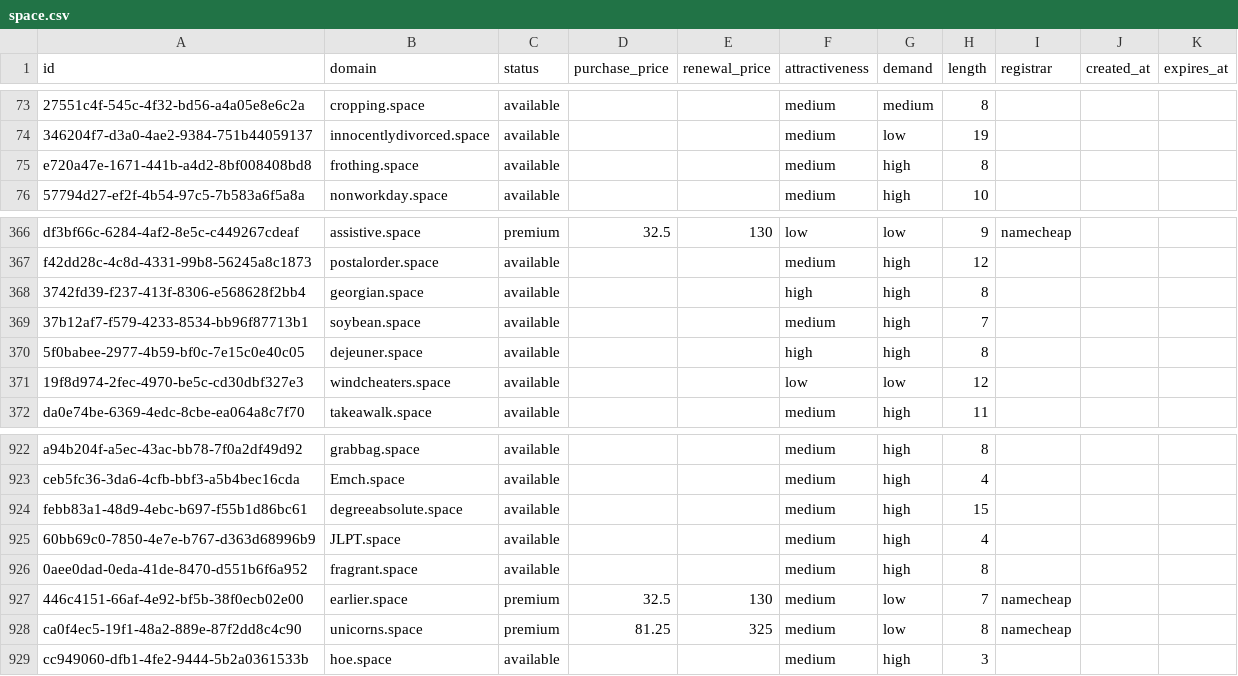
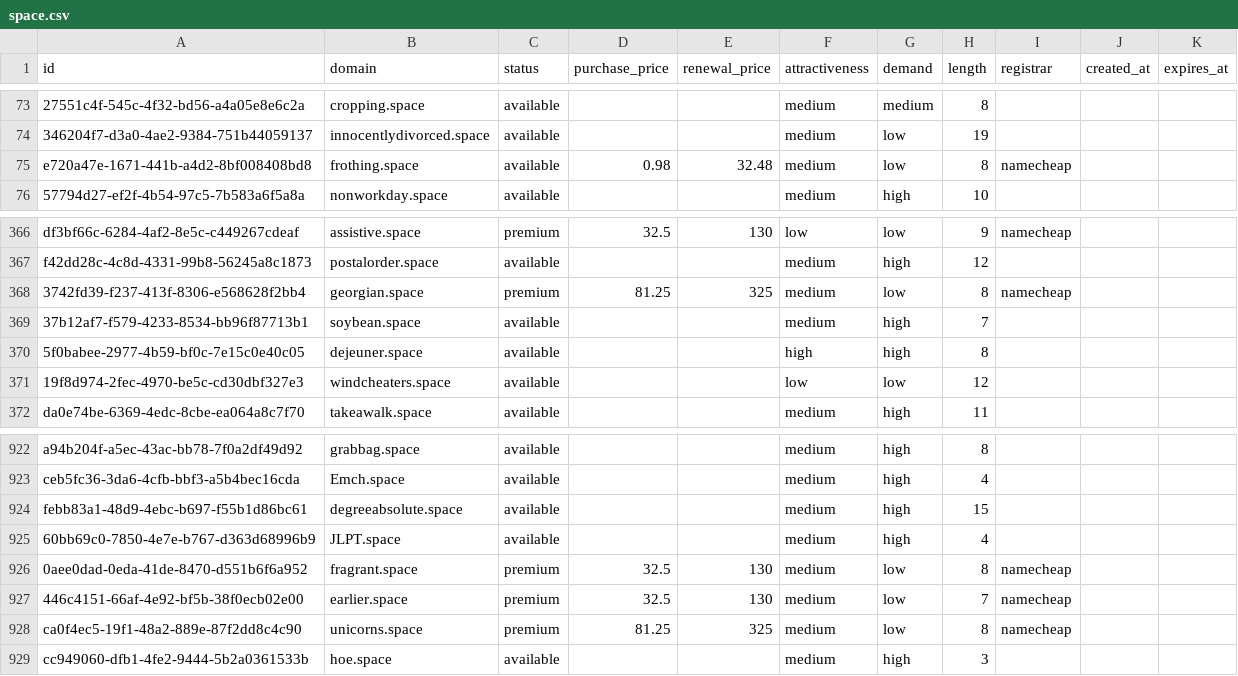
Before and after one commit to UniqueDomains/space-oneword-domains, a CSV file: space.csv, drawn as a sheet; only a part is shown, gaps mark what is left out; the diff names each change by its address in the sheet, - before the commit and + after, or states it on an @@ line.

Commit message:
Domains update

```diff
--- a/space.csv
+++ b/space.csv
-D75 (purchase_price): (empty)
+D75 (purchase_price): 0.98
-E75 (renewal_price): (empty)
+E75 (renewal_price): 32.48
-G75 (demand): high
+G75 (demand): low
-I75 (registrar): (empty)
+I75 (registrar): namecheap
-C368 (status): available
+C368 (status): premium
-D368 (purchase_price): (empty)
+D368 (purchase_price): 81.25
-E368 (renewal_price): (empty)
+E368 (renewal_price): 325
-F368 (attractiveness): high
+F368 (attractiveness): medium
-G368 (demand): high
+G368 (demand): low
-I368 (registrar): (empty)
+I368 (registrar): namecheap
-C926 (status): available
+C926 (status): premium
-D926 (purchase_price): (empty)
+D926 (purchase_price): 32.5
-E926 (renewal_price): (empty)
+E926 (renewal_price): 130
-G926 (demand): high
+G926 (demand): low
-I926 (registrar): (empty)
+I926 (registrar): namecheap
```
Also changed, not shown: 4 other files.
